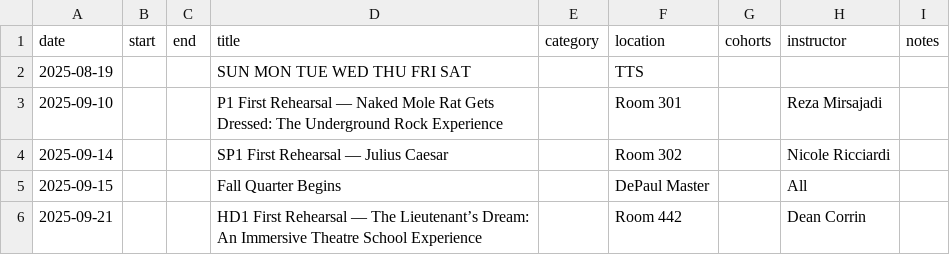
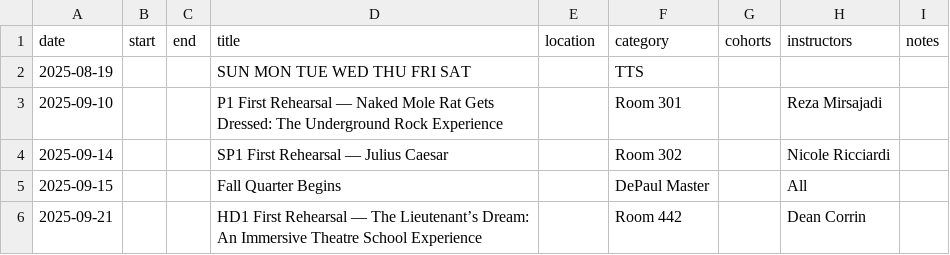
Before and after one commit to adleractor/Calendar-, a CSV file: events.csv, drawn as a sheet; only a part is shown.

Commit message:
Update events.csv

```diff
--- a/events.csv
+++ b/events.csv
@@ -1,2 +1,2 @@
-date,start,end,title,category,location,cohorts,instructor,notes
+date,start,end,title,location,category,cohorts,instructors,notes
 2025-08-19,,,SUN MON TUE WED THU FRI SAT,,TTS,,,
```
